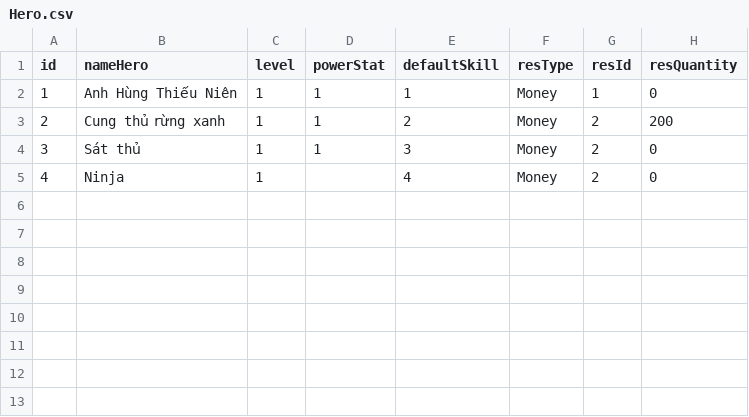
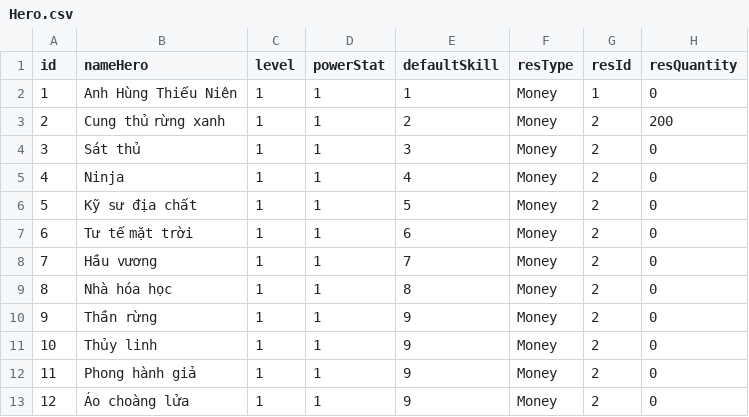
Before and after one commit to Giap2k4/survival, a CSV file: Assets/_Project/Csv/Feature/Hero.csv, drawn as a sheet.

```diff
--- a/Assets/_Project/Csv/Feature/Hero.csv
+++ b/Assets/_Project/Csv/Feature/Hero.csv
@@ -4,2 +4,10 @@
 3,Sát thủ,1,1,3,Money,2,0
-4,Ninja,1,,4,Money,2,0
+4,Ninja,1,1,4,Money,2,0
+5,Kỹ sư địa chất,1,1,5,Money,2,0
+6,Tư tế mặt trời,1,1,6,Money,2,0
+7,Hầu vương,1,1,7,Money,2,0
+8,Nhà hóa học,1,1,8,Money,2,0
+9,Thần rừng,1,1,9,Money,2,0
+10,Thủy linh,1,1,9,Money,2,0
+11,Phong hành giả,1,1,9,Money,2,0
+12,Áo choàng lửa,1,1,9,Money,2,0
```
Also changed, not shown: Assets/_Project/Csv/Feature/SpawnEnemy.csv, Assets/_Project/Csv/Feature/Stats.csv, 36 other files.
